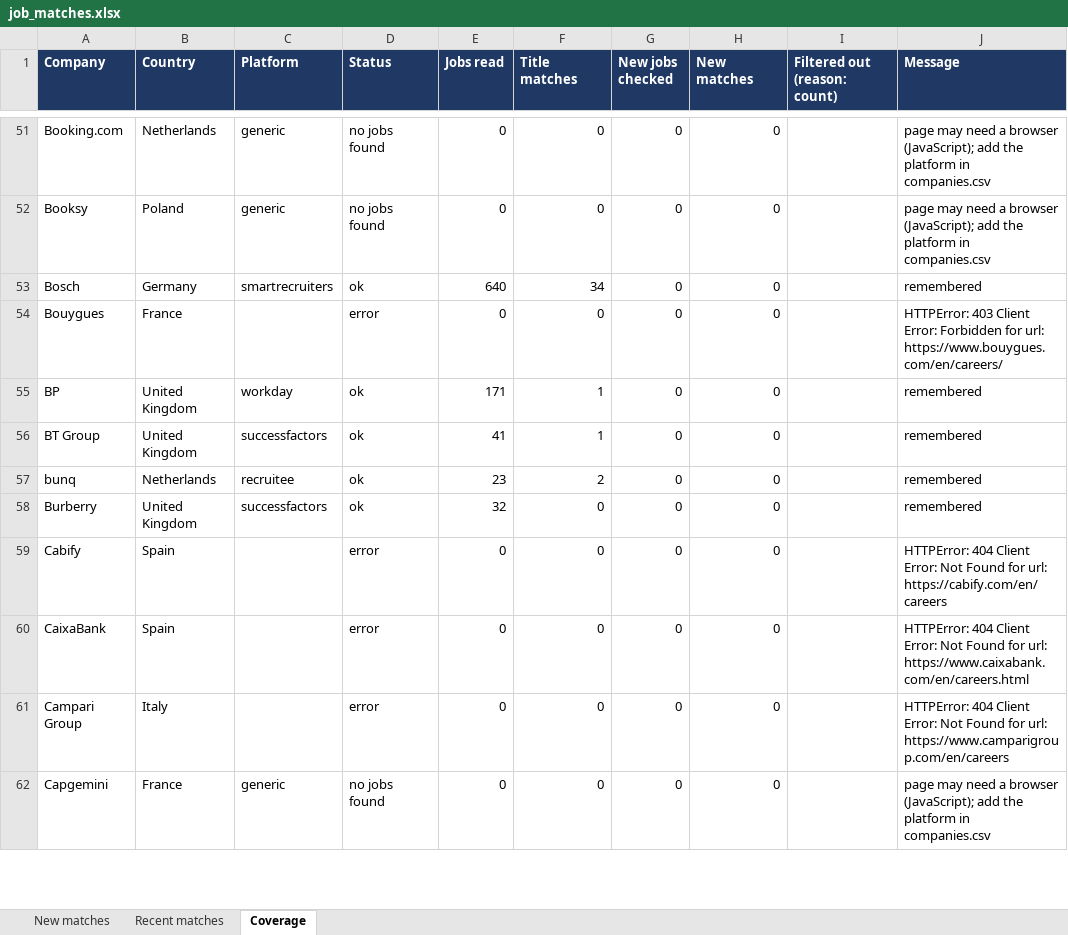
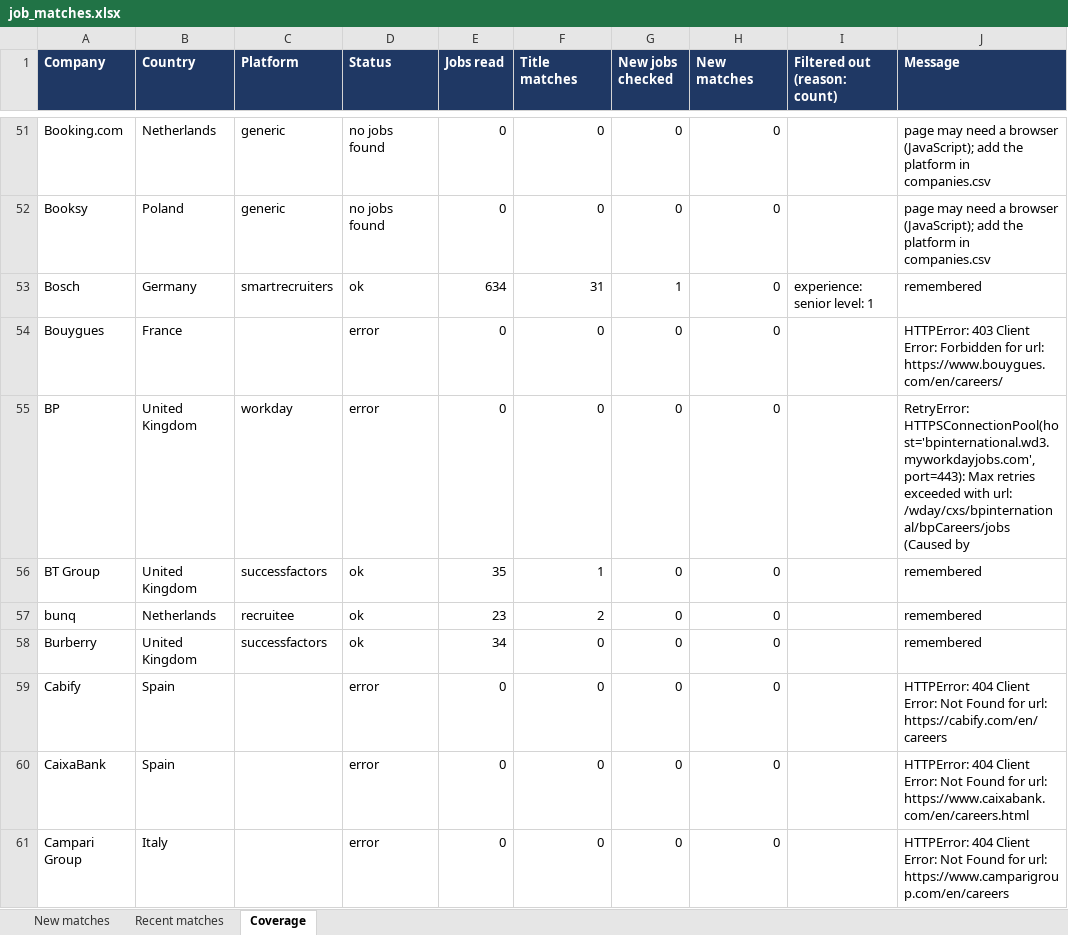
Before and after one commit to Niraj-kumar99/JobHunt, an Excel workbook: output/job_matches.xlsx, sheet Coverage, drawn as a sheet; only a part is shown, gaps mark what is left out; the shorter side is filled out with more unchanged rows; values as stored, in another font and other column widths than the file's, no borders; table styles not drawn; the diff covers the shown part only; the diff names each change by its address in the sheet, - before the commit and + after, or states it on an @@ line.

```diff
--- a/output/job_matches.xlsx (sheet Coverage)
+++ b/output/job_matches.xlsx (sheet Coverage)
-E53 (Jobs read): 640
+E53 (Jobs read): 634
-F53 (Title matches): 34
+F53 (Title matches): 31
-G53 (New jobs checked): 0
+G53 (New jobs checked): 1
-I53 (Filtered out (reason: count)): (empty)
+I53 (Filtered out (reason: count)): experience: senior level: 1
-D55 (Status): ok
+D55 (Status): error
-E55 (Jobs read): 171
+E55 (Jobs read): 0
-F55 (Title matches): 1
+F55 (Title matches): 0
-J55 (Message): remembered
+J55 (Message): RetryError: HTTPSConnectionPool(host='bpinternational.wd3.myworkdayjobs.com', port=443): Max retries exceeded with url: /wday/cxs/bpinternational/bpCareers/jobs (Caused by
-E56 (Jobs read): 41
+E56 (Jobs read): 35
-E58 (Jobs read): 32
+E58 (Jobs read): 34
```
Also changed, not shown: 138 edited cells elsewhere in this sheet, 5 other files.
